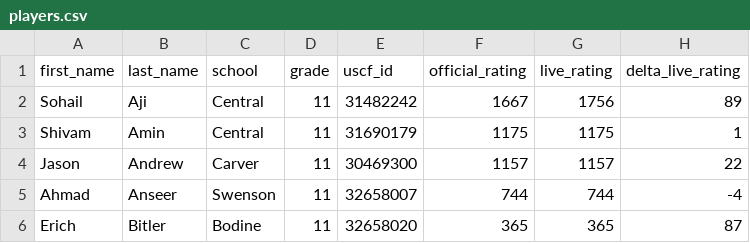
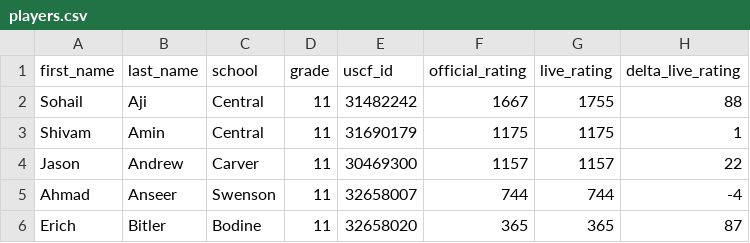
Before and after one commit to redcomp16/checkchesser, a CSV file: backend/players/players.csv, drawn as a sheet; only a part is shown.

```diff
--- a/backend/players/players.csv
+++ b/backend/players/players.csv
@@ -1,3 +1,3 @@
 first_name,last_name,school,grade,uscf_id,official_rating,live_rating,delta_live_rating
-Sohail,Aji,Central,11,31482242,1667,1756,89
+Sohail,Aji,Central,11,31482242,1667,1755,88
 Shivam,Amin,Central,11,31690179,1175,1175,1
```
